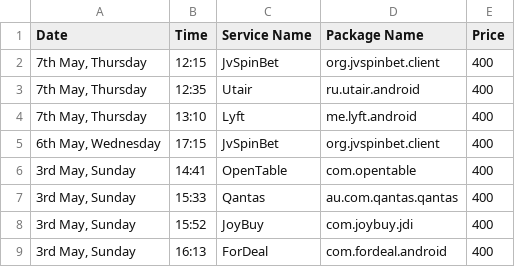
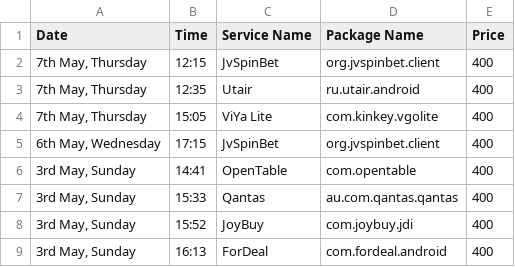
Before and after one commit to Githubds12/service-progress-dashboard, a CSV file: dashboard/services_data.csv, drawn as a sheet; only a part is shown.

Commit message:
Auto-update dashboard: 2026-05-07 15:10:51

```diff
--- a/dashboard/services_data.csv
+++ b/dashboard/services_data.csv
@@ -3,3 +3,3 @@ Date,Time,Service Name,Package Name,Price
 "7th May, Thursday",12:35,Utair,ru.utair.android,400
-"7th May, Thursday",13:10,Lyft,me.lyft.android,400
+"7th May, Thursday",15:05,ViYa Lite,com.kinkey.vgolite,400
 "6th May, Wednesday",17:15,JvSpinBet,org.jvspinbet.client,400
```
Also changed, not shown: 6 other files.
